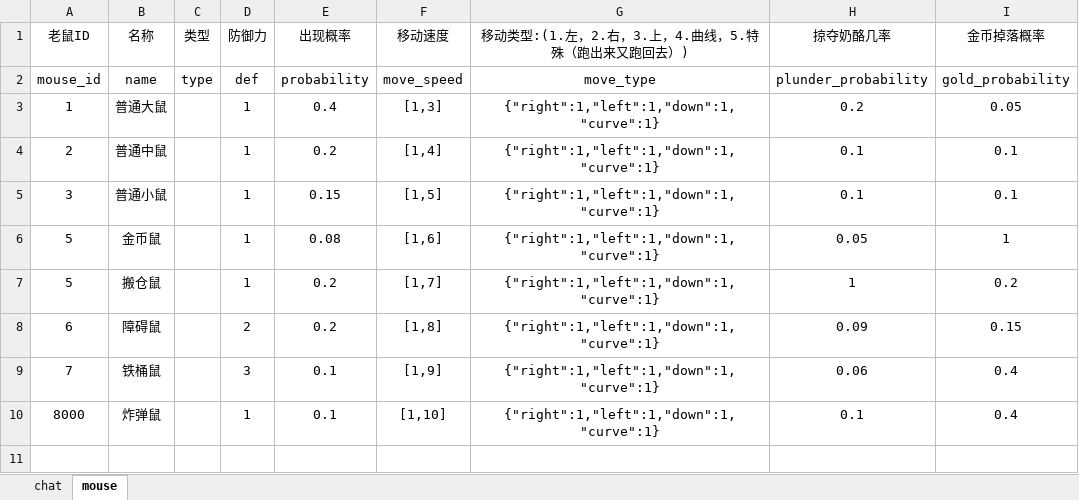
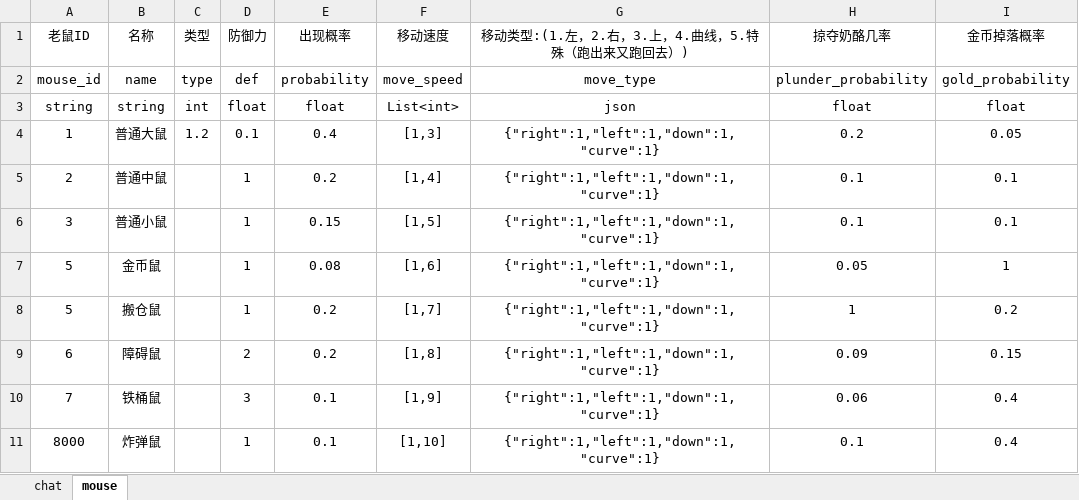
Before and after one commit to Venbb/mgame, an Excel workbook: Assets/Vgame/Vdata/Excel/config.XLSX, sheet mouse, drawn as a sheet; values as stored, in another font and other column widths than the file's, no borders; addresses are those after the commit; the diff names each change by its address in the sheet, - before the commit and + after, or states it on an @@ line.

```diff
--- a/Assets/Vgame/Vdata/Excel/config.XLSX (sheet mouse)
+++ b/Assets/Vgame/Vdata/Excel/config.XLSX (sheet mouse)
+row 3: string | string | int | float | float | List<int> | json | float | float
-C4 (类型): (empty)
+C4 (类型): 1.2
-D4 (防御力): 1
+D4 (防御力): 0.1
```
Also changed, not shown: 50 other files.
